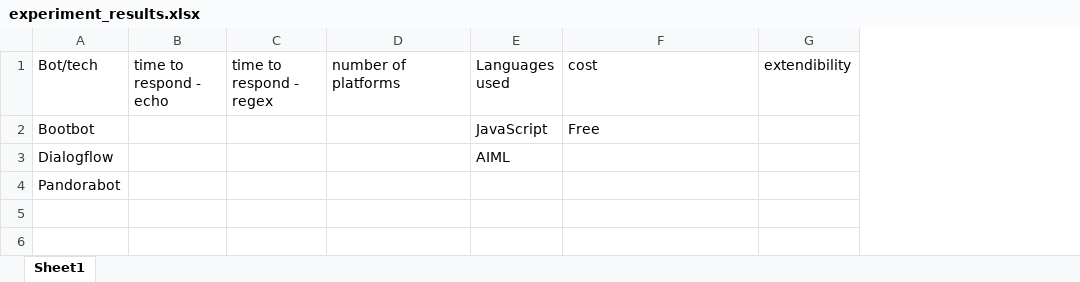
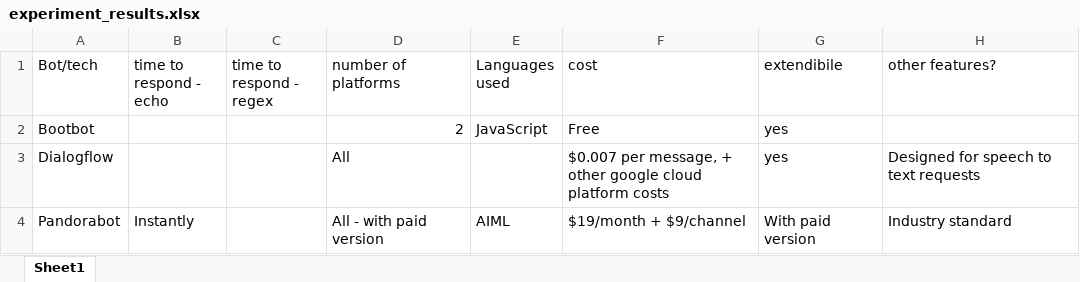
Before and after one commit to natha5/Individual-Project, an Excel workbook: Investigation/deeper_chatbot_experiments/experiment_results.xlsx, sheet Sheet1, drawn as a sheet; values as stored, in another font and other column widths than the file's, no borders; removed rows and columns are numbered as before the commit, all else as after; the diff names each change by its address in the sheet, - before the commit and + after, or states it on an @@ line.

```diff
--- a/Investigation/deeper_chatbot_experiments/experiment_results.xlsx (sheet Sheet1)
+++ b/Investigation/deeper_chatbot_experiments/experiment_results.xlsx (sheet Sheet1)
-column G (extendibility), empty
+column G (extendibile), rows 2-4: yes | yes | With paid version
+column H (other features?), rows 3-4: Designed for speech to text requests | Industry standard
-D2 (number of platforms): (empty)
+D2 (number of platforms): 2
-D3 (number of platforms): (empty)
+D3 (number of platforms): All
-E3 (Languages used): AIML
+E3 (Languages used): (empty)
-F3 (cost): (empty)
+F3 (cost): $0.007 per message, + other google cloud platform costs
-B4 (time to respond - echo): (empty)
+B4 (time to respond - echo): Instantly
-D4 (number of platforms): (empty)
+D4 (number of platforms): All - with paid version
-E4 (Languages used): (empty)
+E4 (Languages used): AIML
-F4 (cost): (empty)
+F4 (cost): $19/month + $9/channel
```
Also changed, not shown: 4 other files.
